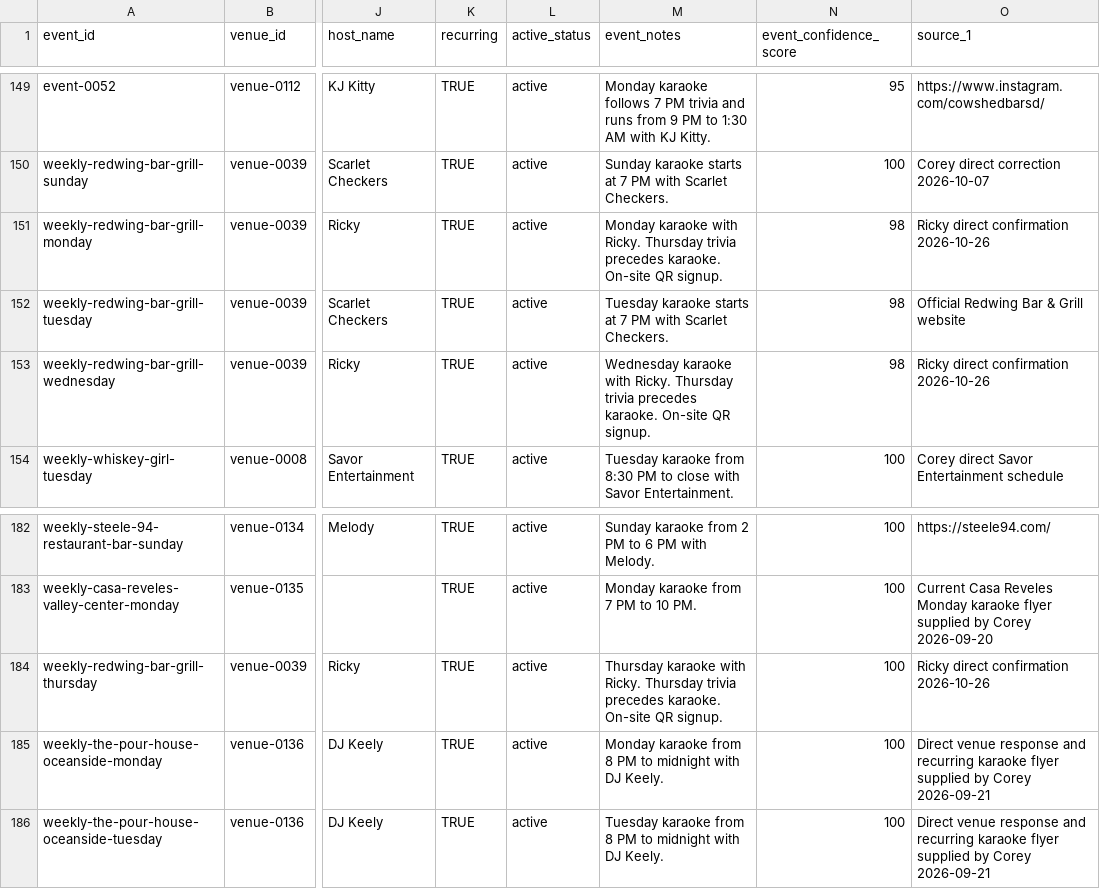
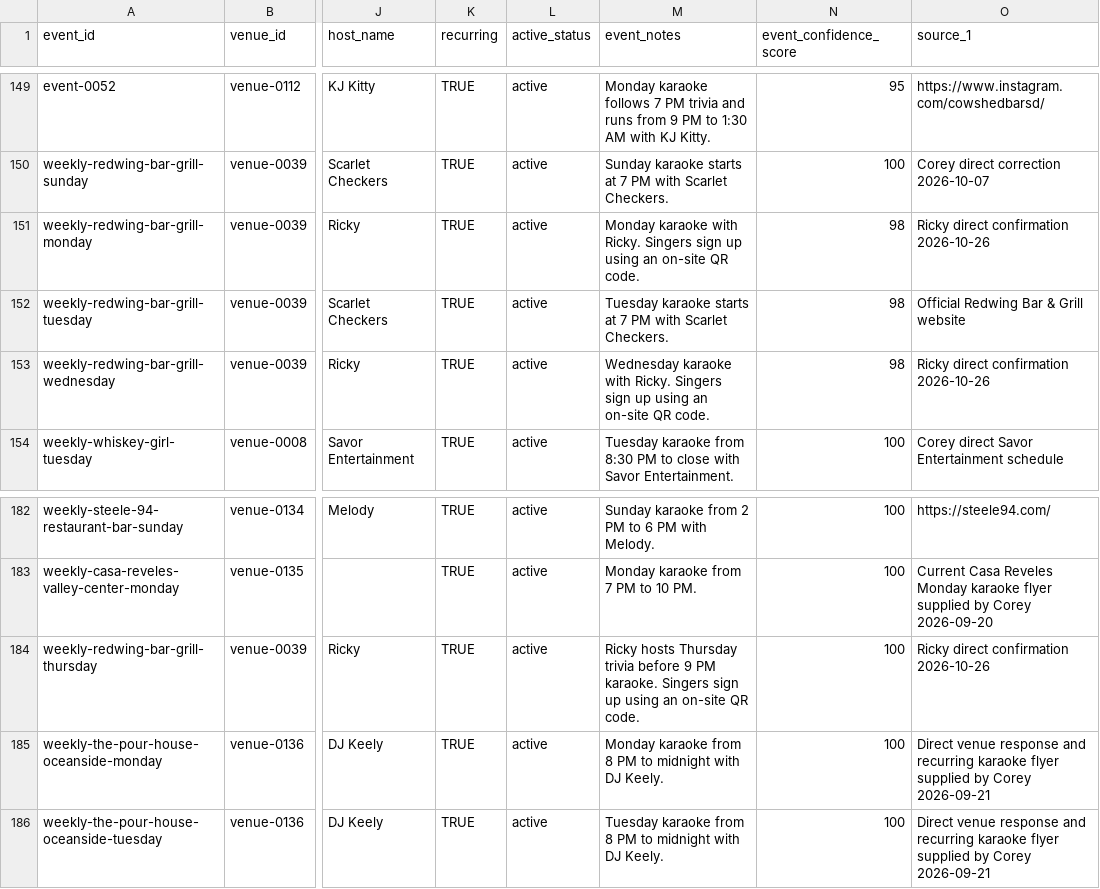
Before and after one commit to whiteinkcreates/singhub, a TSV file: public/data/events_by_night.tsv, drawn as a sheet; only a part is shown, gaps mark what is left out; the diff names each change by its address in the sheet, - before the commit and + after, or states it on an @@ line.

Commit message:
Clarify Thursday-only trivia and QR signup

```diff
--- a/public/data/events_by_night.tsv
+++ b/public/data/events_by_night.tsv
-M151 (event_notes): …with Ricky. Thursday trivia precedes karaoke. On-site QR signup.
+M151 (event_notes): …with Ricky. Singers sign up using an on-site QR code.
-M153 (event_notes): …with Ricky. Thursday trivia precedes karaoke. On-site QR signup.
+M153 (event_notes): …with Ricky. Singers sign up using an on-site QR code.
-M184 (event_notes): Thursday karaoke with Ricky. Thursday trivia precedes karaoke. On-site QR signup.
+M184 (event_notes): Ricky hosts Thursday trivia before 9 PM karaoke. Singers sign up using an on-site QR code.
```
